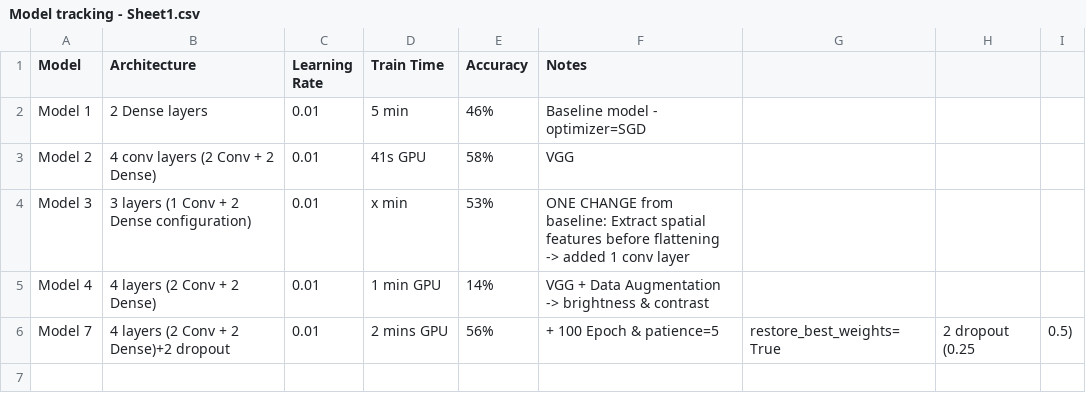
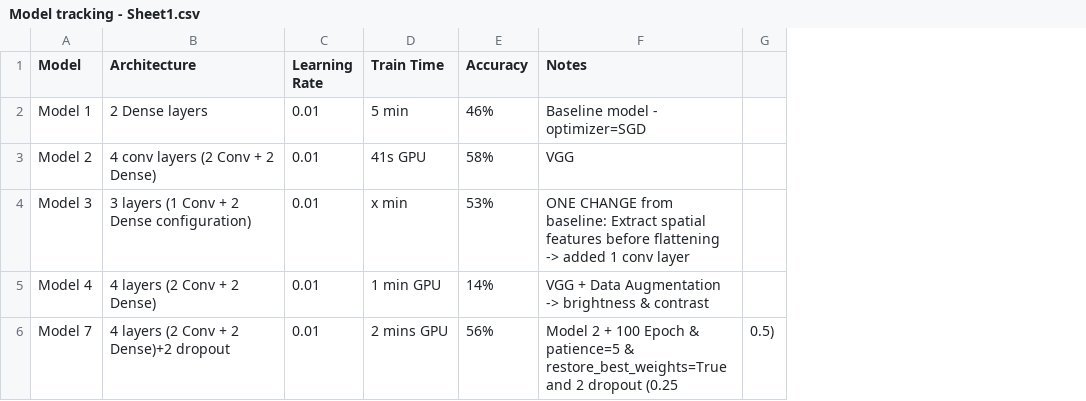
Before and after one commit to amer-baniodeh/project-1-deep-learning-image-classification-with-cnn, a CSV file: Model tracking - Sheet1.csv, drawn as a sheet; the diff names each change by its address in the sheet, - before the commit and + after, or states it on an @@ line.

Commit message:
Revise model tracking entries in Sheet1.csv
Updated model tracking data with new entries and corrections.

```diff
--- a/Model tracking - Sheet1.csv
+++ b/Model tracking - Sheet1.csv
-column G, row 6: restore_best_weights=True
-column H, row 6: 2 dropout (0.25
-F6 (Notes): + 100 Epoch & patience=5
+F6 (Notes): Model 2 + 100 Epoch & patience=5 & restore_best_weights=True and 2 dropout (0.25
```
